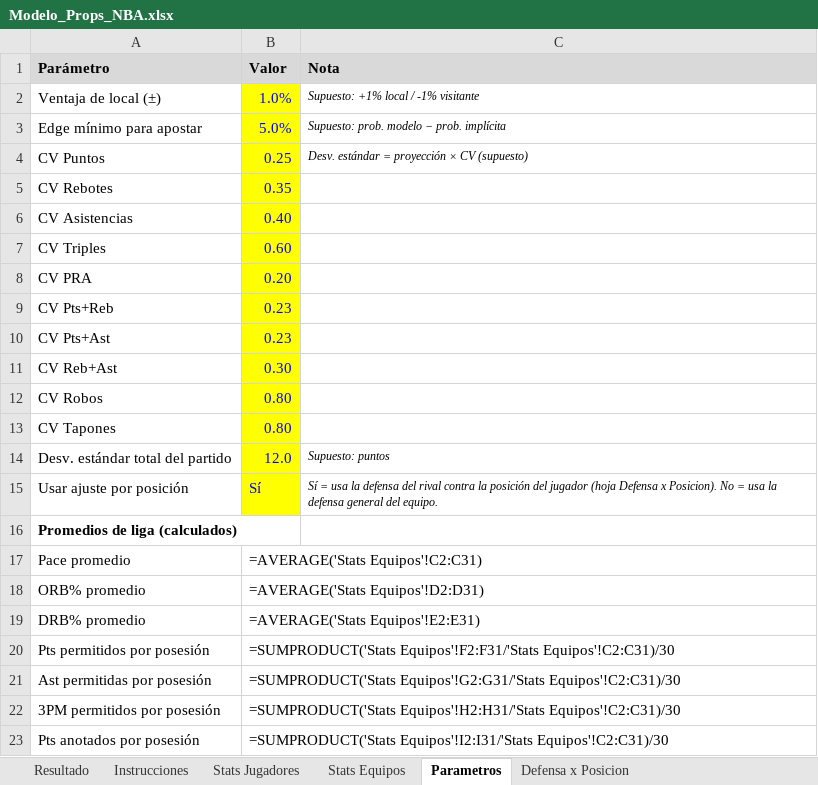
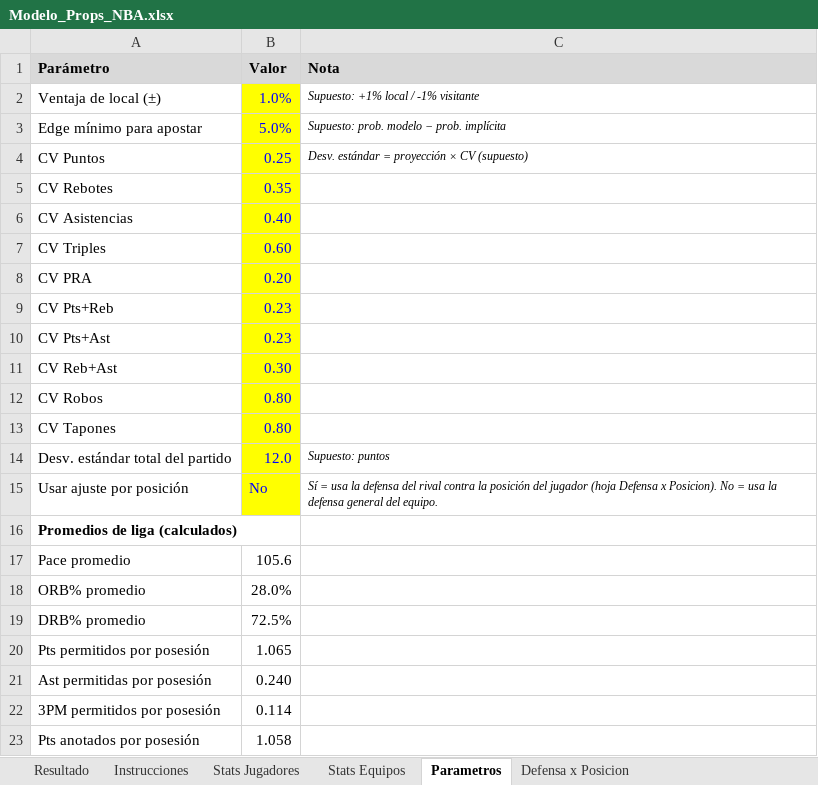
Before and after one commit to emorales24c-wq/budget-, an Excel workbook: nba/Modelo_Props_NBA.xlsx, sheet Parametros, drawn as a sheet; values as stored, in another font and other column widths than the file's, no borders; formulas without a stored value are shown as written; the diff names each change by its address in the sheet, - before the commit and + after, or states it on an @@ line.

```diff
--- a/nba/Modelo_Props_NBA.xlsx (sheet Parametros)
+++ b/nba/Modelo_Props_NBA.xlsx (sheet Parametros)
-B15 (Valor): Sí
+B15 (Valor): No
-B17 (Valor): =AVERAGE('Stats Equipos'!C2:C31)
+B17 (Valor): 105.6
-B18 (Valor): =AVERAGE('Stats Equipos'!D2:D31)
+B18 (Valor): 28.0%
-B19 (Valor): =AVERAGE('Stats Equipos'!E2:E31)
+B19 (Valor): 72.5%
-B20 (Valor): =SUMPRODUCT('Stats Equipos'!F2:F31/'Stats Equipos'!C2:C31)/30
+B20 (Valor): 1.065
-B21 (Valor): =SUMPRODUCT('Stats Equipos'!G2:G31/'Stats Equipos'!C2:C31)/30
+B21 (Valor): 0.240
-B22 (Valor): =SUMPRODUCT('Stats Equipos'!H2:H31/'Stats Equipos'!C2:C31)/30
+B22 (Valor): 0.114
-B23 (Valor): =SUMPRODUCT('Stats Equipos'!I2:I31/'Stats Equipos'!C2:C31)/30
+B23 (Valor): 1.058
```
Also changed, not shown: sheet Resultado, 3 other files.
